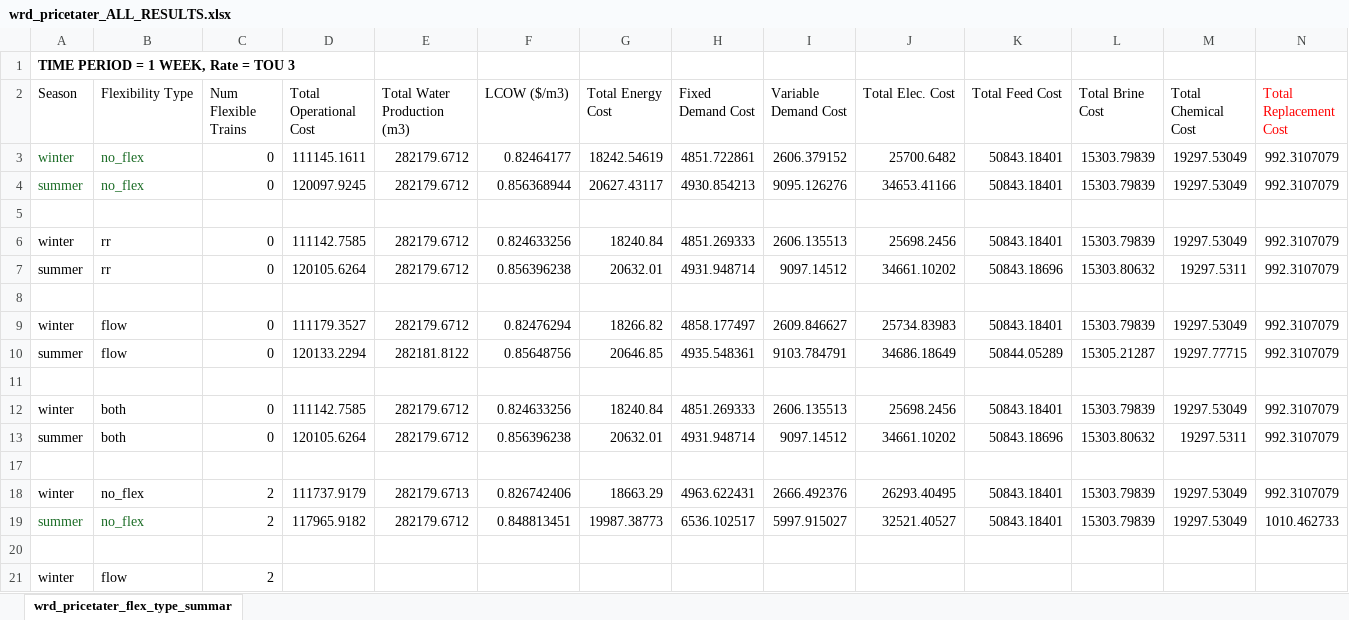
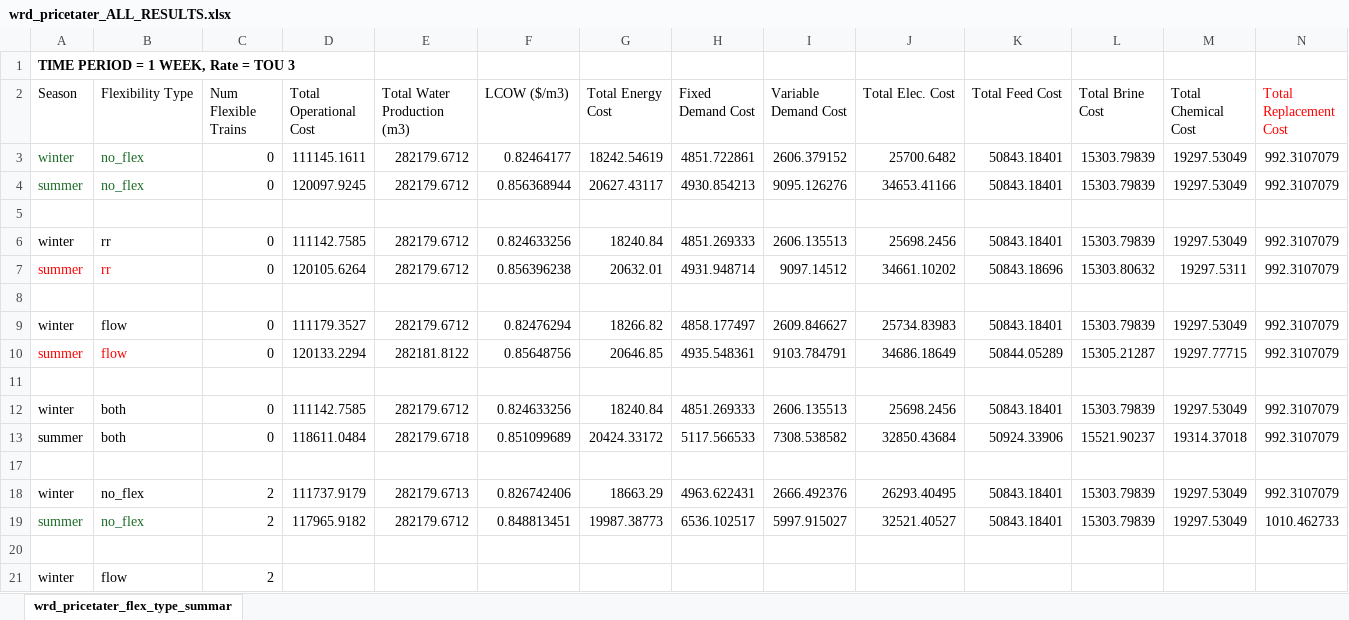
Before and after one commit to jakechurchi/watertap, an Excel workbook: tutorials/flex_ro/wrd_pricetater_ALL_RESULTS.xlsx, sheet wrd_pricetater_flex_type_summar, drawn as a sheet; only a part is shown; values as stored, in another font and other column widths than the file's, no borders; removed rows and columns are numbered as before the commit, all else as after; rows hold the shown columns only; the diff names each change by its address in the sheet, - before the commit and + after, or states it on an @@ line.

Commit message:
Double checking these results with much tighter mip gap

```diff
--- a/tutorials/flex_ro/wrd_pricetater_ALL_RESULTS.xlsx (sheet wrd_pricetater_flex_type_summar)
+++ b/tutorials/flex_ro/wrd_pricetater_ALL_RESULTS.xlsx (sheet wrd_pricetater_flex_type_summar)
-A7:B7 text colour: black
+A7:B7 text colour: #FF0000
-A10:B10 text colour: black
+A10:B10 text colour: #FF0000
-row 13: summer | both | 0 | 120105.6264 | 282179.6712 | 0.856396238 | 20632.01 | 4931.948714 | 9097.14512 | 34661.10202 | 50843.18696 | 15303.80632 | 19297.5311 | 992.3107079
+row 13: summer | both | 0 | 118611.0484 | 282179.6718 | 0.851099689 | 20424.33172 | 5117.566533 | 7308.538582 | 32850.43684 | 50924.33906 | 15521.90237 | 19314.37018 | 992.3107079
```
Also changed, not shown: 2 other files.
